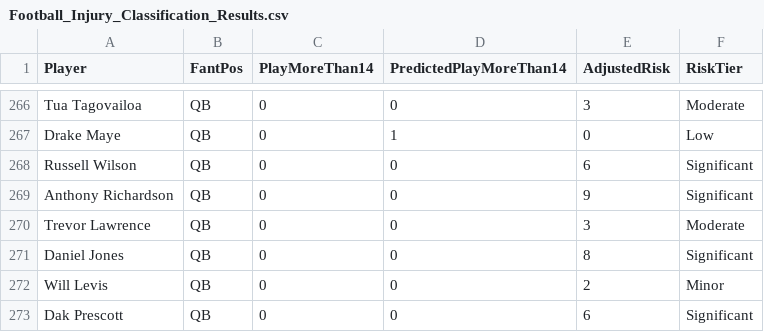
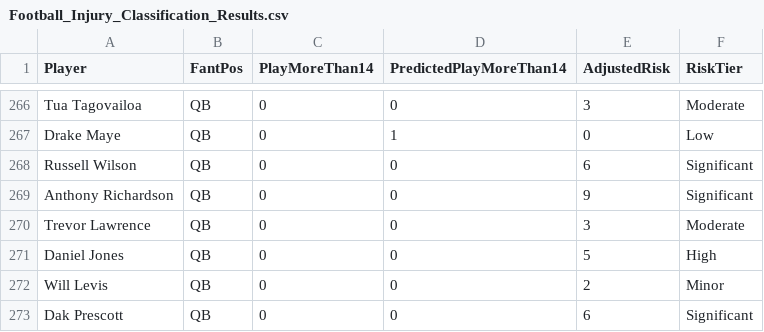
Before and after one commit to MoonData21/NFL_PlayersHealthProject, a CSV file: Football_Injury_Classification_Results.csv, drawn as a sheet; only a part is shown, gaps mark what is left out.

```diff
--- a/Football_Injury_Classification_Results.csv
+++ b/Football_Injury_Classification_Results.csv
@@ -270,3 +270,3 @@ Anthony Richardson,QB,0,0,9,Significant
 Trevor Lawrence,QB,0,0,3,Moderate
-Daniel Jones,QB,0,0,8,Significant
+Daniel Jones,QB,0,0,5,High
 Will Levis,QB,0,0,2,Minor
```
Also changed, not shown: FootballProjected2025G_CV.csv, FootballProjectedHealthGrades.csv, 2 other files.
